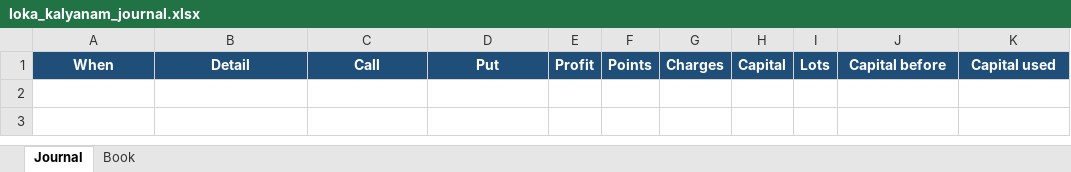
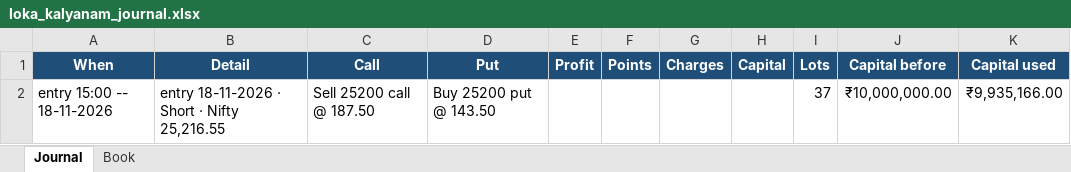
Before and after one commit to AbhilashMunnur/nifty-index-scan, an Excel workbook: data/loka_kalyanam_journal.xlsx, sheet Journal, drawn as a sheet; values as stored, in another font and other column widths than the file's, no borders; the diff names each change by its address in the sheet, - before the commit and + after, or states it on an @@ line.

```diff
--- a/data/loka_kalyanam_journal.xlsx (sheet Journal)
+++ b/data/loka_kalyanam_journal.xlsx (sheet Journal)
+row 2: entry 15:00 -- 18-11-2026 | entry 18-11-2026 · Short · Nifty 25,216.55 | Sell 25200 call @ 187.50 | Buy 25200 put @ 143.50 |  |  |  |  | 37 | ₹10,000,000.00 | ₹9,935,166.00
```
Also changed, not shown: sheet Book, data/loka_fut_sl_0_50pct_journal.xlsx, data/loka_fut_sl_0_75pct_journal.xlsx, 16 other files.
